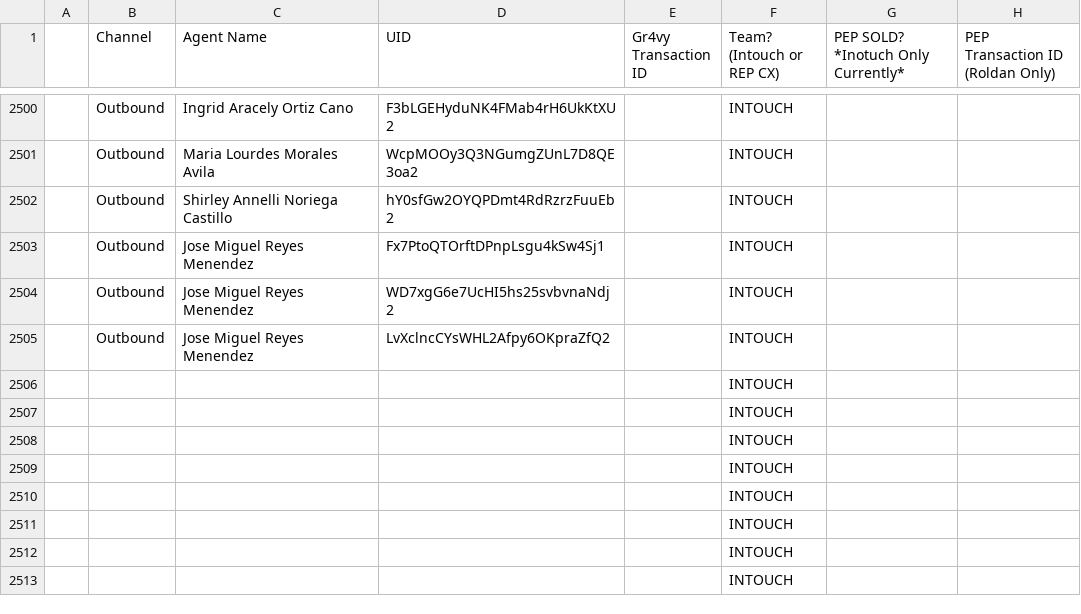
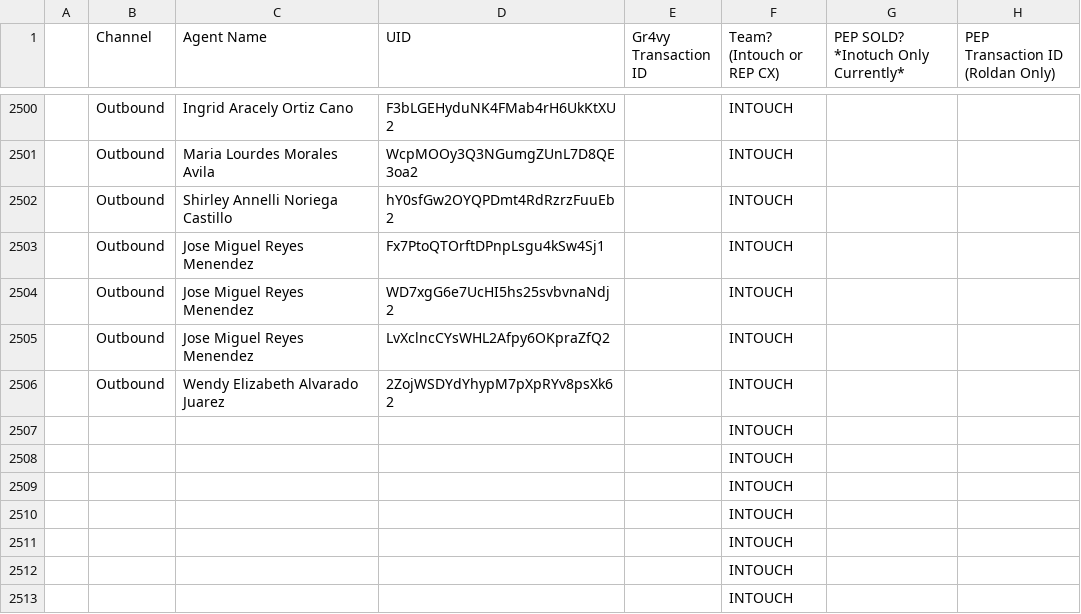
Before and after one commit to joshuawagner-create/leaderboard-data, a CSV file: data.csv, drawn as a sheet; only a part is shown, gaps mark what is left out; removed rows and columns are numbered as before the commit, all else as after; the diff names each change by its address in the sheet, - before the commit and + after, or states it on an @@ line.

Commit message:
Update leaderboard data 2026-10-19T14:14:06.356Z

```diff
--- a/data.csv
+++ b/data.csv
-row 2506:  |  |  |  |  | INTOUCH
+row 2506:  | Outbound | Wendy Elizabeth Alvarado Juarez | 2ZojWSDYdYhypM7pXpRYv8psXk62 |  | INTOUCH
```
